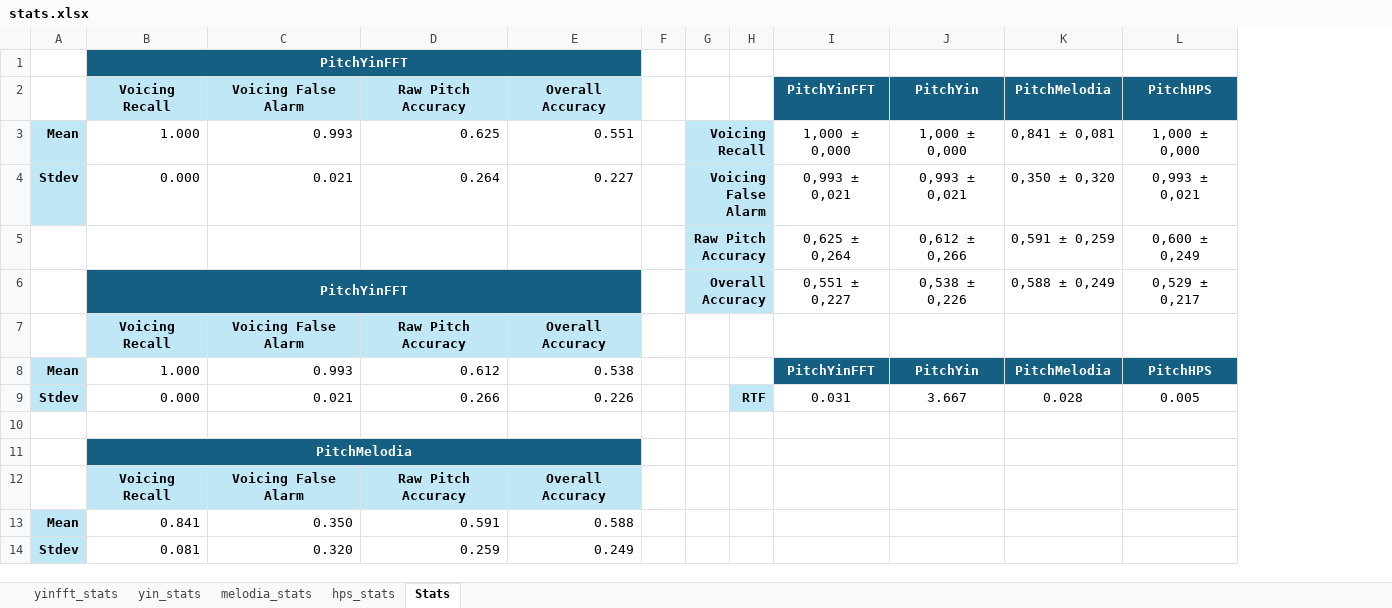
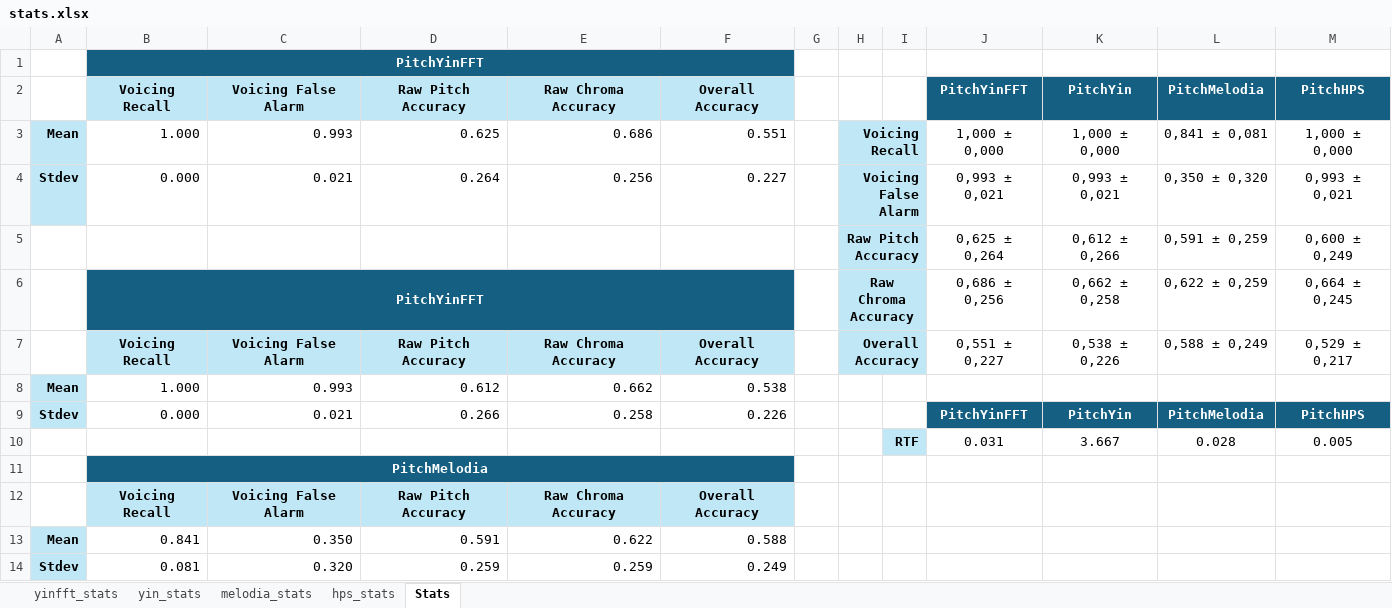
Before and after one commit to juliatogr/AlgorithmAnalysis, an Excel workbook: statistics/stats.xlsx, sheet Stats, drawn as a sheet; only a part is shown; values as stored, in another font and other column widths than the file's, no borders; removed rows and columns are numbered as before the commit, all else as after; the diff names each change by its address in the sheet, - before the commit and + after, or states it on an @@ line.

Commit message:
stats with chroma

```diff
--- a/statistics/stats.xlsx (sheet Stats)
+++ b/statistics/stats.xlsx (sheet Stats)
+column E, rows 2-4: Raw Chroma Accuracy | 0.686 | 0.256; rows 7-14: Raw Chroma Accuracy | 0.662 | 0.258 |  |  | Raw Chroma Accuracy | 0.622 | 0.259
+row 6:  | PitchYinFFT |  |  |  |  |  | Raw Chroma Accuracy |  | 0,686 ± 0,256 | 0,662 ± 0,258 | 0,622 ± 0,259 | 0,664 ± 0,245
-B7: PitchYinFFT
+B7: Voicing Recall
-B7:D7 fill: #156082
+B7:D7 fill: #C0E7F5
-B7 text colour: #FFFFFF
+B7 text colour: black
-B6:E6 merged
-C7: (empty)
+C7: Voicing False Alarm
-D7: (empty)
+D7: Raw Pitch Accuracy
-F7: (empty)
+F7: Overall Accuracy
-F7 fill: #156082
+F7 fill: #C0E7F5
-row 7:  | Voicing Recall | Voicing False Alarm | Raw Pitch Accuracy | Overall Accuracy
-J8: PitchYinFFT
+J8: (empty)
-J8:M8 fill: #156082
+J8:M8 fill: none
-K8: PitchYin
+K8: (empty)
-L8: PitchMelodia
+L8: (empty)
-M8: PitchHPS
+M8: (empty)
-I9: RTF
+I9: (empty)
-I9 fill: #C0E7F5
+I9 fill: none
-J9: 0.031
+J9: PitchYinFFT
@@ J9:M9 fill: none → #156082, bold: off → on, text colour: black → #FFFFFF @@
-K9: 3.667
+K9: PitchYin
-L9: 0.028
+L9: PitchMelodia
-M9: 0.005
+M9: PitchHPS
-row 10: (empty)
+row 10:  |  |  |  |  |  |  |  | RTF | 0.031 | 3.667 | 0.028 | 0.005
-I10 fill: none
+I10 fill: #C0E7F5
```
Also changed, not shown: sheet hps_stats, sheet melodia_stats, sheet yinfft_stats, sheet yin_stats, formulas that keep their value, 6 other files.
